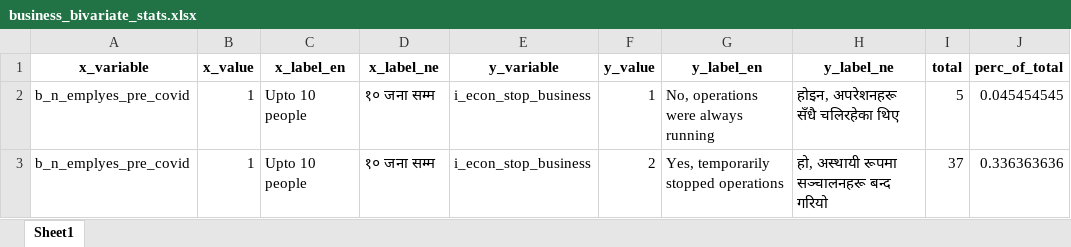
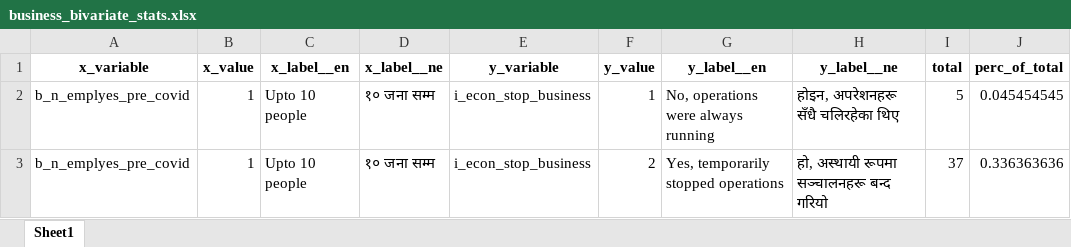
Before and after one commit to c2m2-asia/kathmandu-data-python, an Excel workbook: generator/data/business_bivariate_stats.xlsx, sheet Sheet1, drawn as a sheet; only a part is shown; values as stored, in another font and other column widths than the file's, no borders; the diff names each change by its address in the sheet, - before the commit and + after, or states it on an @@ line.

```diff
--- a/generator/data/business_bivariate_stats.xlsx (sheet Sheet1)
+++ b/generator/data/business_bivariate_stats.xlsx (sheet Sheet1)
-C1: x_label_en
+C1: x_label__en
-D1: x_label_ne
+D1: x_label__ne
-G1: y_label_en
+G1: y_label__en
-H1: y_label_ne
+H1: y_label__ne
```
Also changed, not shown: generator/data/business_univariate_stats.xlsx, generator/data/generated_business_variable_map.xlsx, 21 other files.
